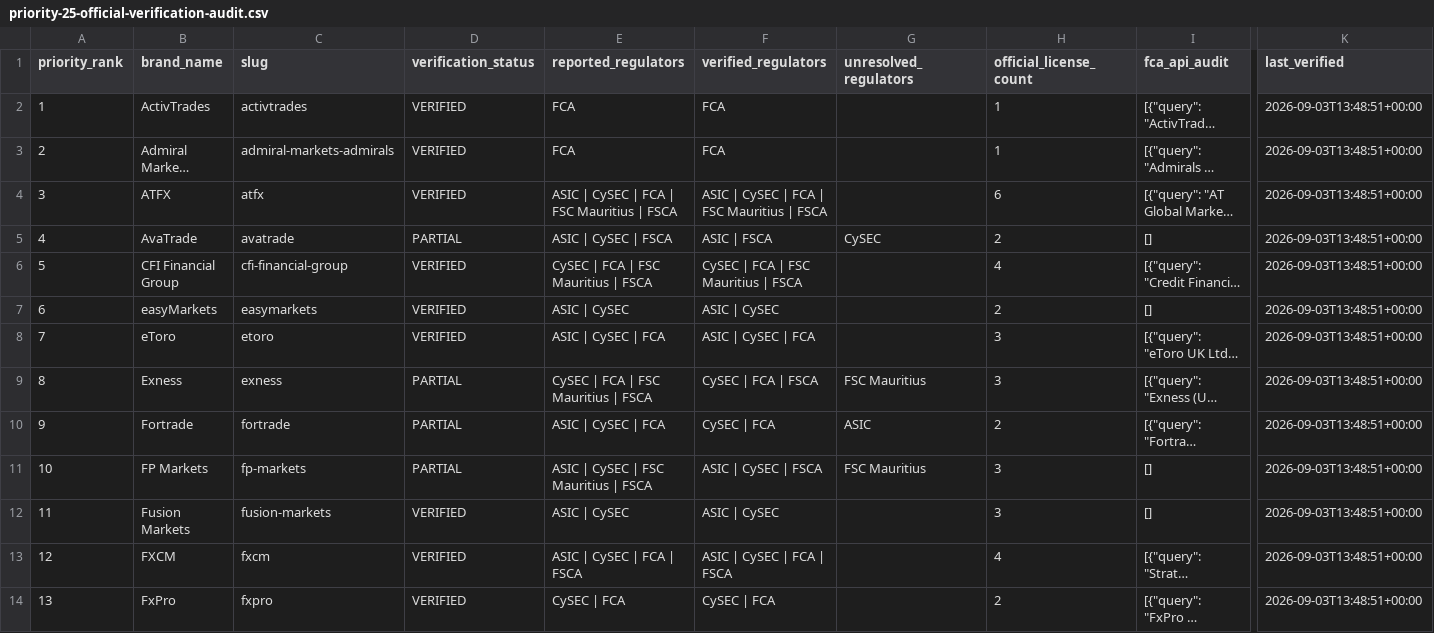
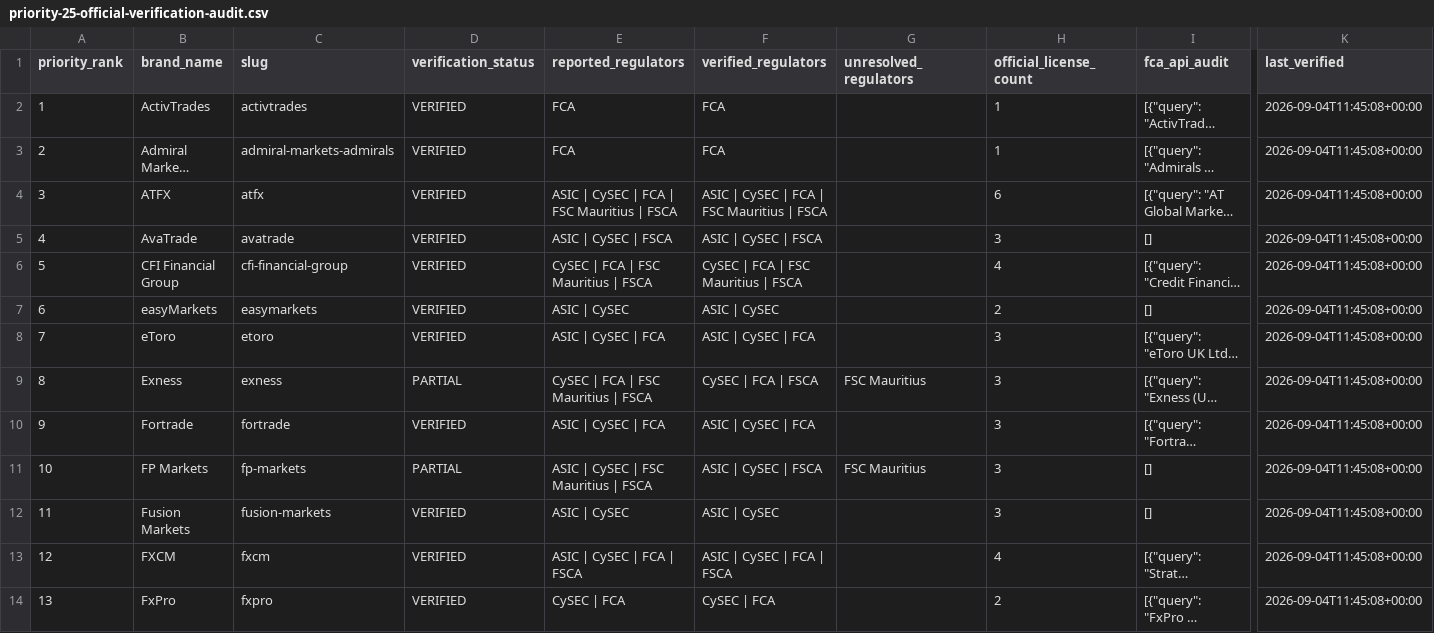
Before and after one commit to acuity-vince/acuity-competitor-intelligence, a CSV file: data/exports/priority-25-official-verification-audit.csv, drawn as a sheet; only a part is shown, gaps mark what is left out; long unchanged cells end in …; the diff covers the shown part only; the diff names each change by its address in the sheet, - before the commit and + after, or states it on an @@ line.

Commit message:
Add canonical Priority 25 regulatory footprints

```diff
--- a/data/exports/priority-25-official-verification-audit.csv
+++ b/data/exports/priority-25-official-verification-audit.csv
-K2:K14 (last_verified): 2026-09-03T13:48:51+00:00
+K2:K14 (last_verified): 2026-09-04T11:45:08+00:00
-D5 (verification_status): PARTIAL
+D5 (verification_status): VERIFIED
-F5 (verified_regulators): ASIC | FSCA
+F5 (verified_regulators): ASIC | CySEC | FSCA
-G5 (unresolved_regulators): CySEC
+G5 (unresolved_regulators): (empty)
-H5 (official_license_count): 2
+H5 (official_license_count): 3
-D10 (verification_status): PARTIAL
+D10 (verification_status): VERIFIED
-F10 (verified_regulators): CySEC | FCA
+F10 (verified_regulators): ASIC | CySEC | FCA
-G10 (unresolved_regulators): ASIC
+G10 (unresolved_regulators): (empty)
-H10 (official_license_count): 2
+H10 (official_license_count): 3
```
Also changed, not shown: 17 edited cells elsewhere in this file, data/exports/broker-identity-audit.csv, 9 other files.
